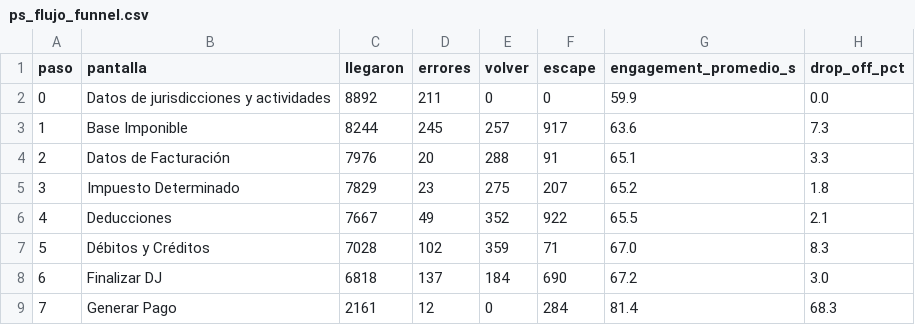
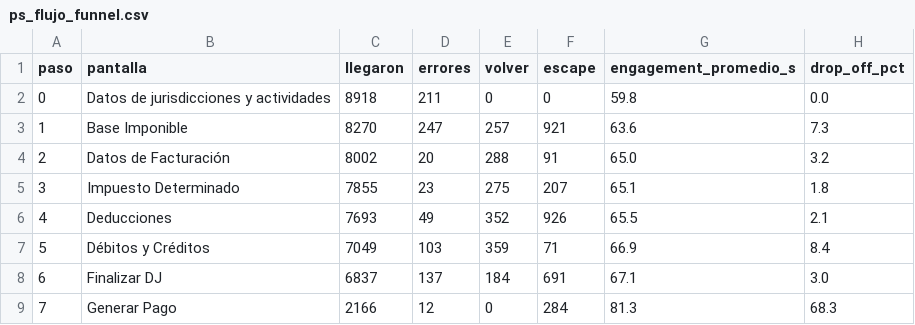
Before and after one commit to framirez-comarb/ps-flujo-comarb, a CSV file: ps_flujo_funnel.csv, drawn as a sheet.

```diff
--- a/ps_flujo_funnel.csv
+++ b/ps_flujo_funnel.csv
@@ -1,9 +1,9 @@
 paso,pantalla,llegaron,errores,volver,escape,engagement_promedio_s,drop_off_pct
-0,Datos de jurisdicciones y actividades,8892,211,0,0,59.9,0.0
-1,Base Imponible,8244,245,257,917,63.6,7.3
-2,Datos de Facturación,7976,20,288,91,65.1,3.3
-3,Impuesto Determinado,7829,23,275,207,65.2,1.8
-4,Deducciones,7667,49,352,922,65.5,2.1
-5,Débitos y Créditos,7028,102,359,71,67.0,8.3
-6,Finalizar DJ,6818,137,184,690,67.2,3.0
-7,Generar Pago,2161,12,0,284,81.4,68.3
+0,Datos de jurisdicciones y actividades,8918,211,0,0,59.8,0.0
+1,Base Imponible,8270,247,257,921,63.6,7.3
+2,Datos de Facturación,8002,20,288,91,65.0,3.2
+3,Impuesto Determinado,7855,23,275,207,65.1,1.8
+4,Deducciones,7693,49,352,926,65.5,2.1
+5,Débitos y Créditos,7049,103,359,71,66.9,8.4
+6,Finalizar DJ,6837,137,184,691,67.1,3.0
+7,Generar Pago,2166,12,0,284,81.3,68.3
```
Also changed, not shown: 4 other files.
